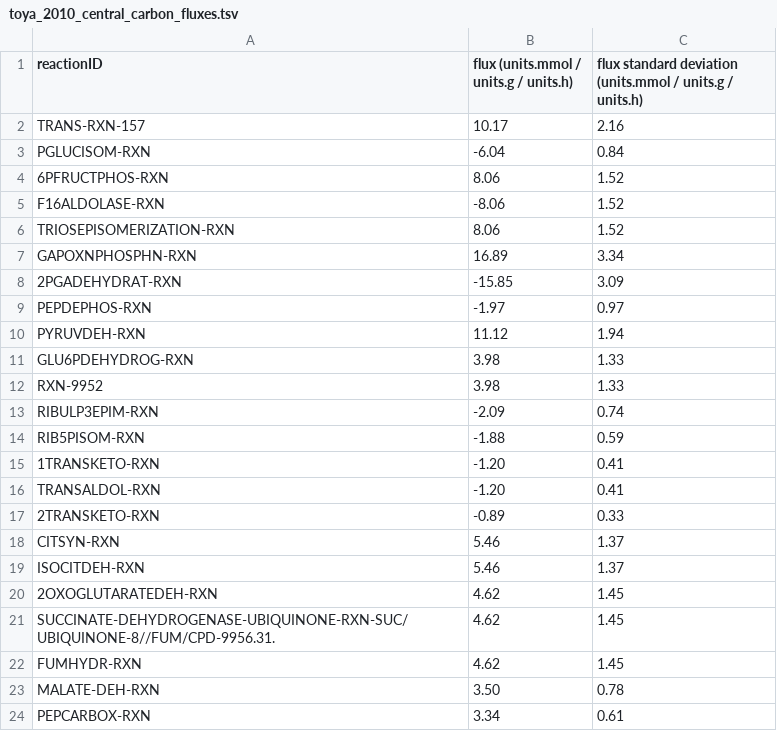
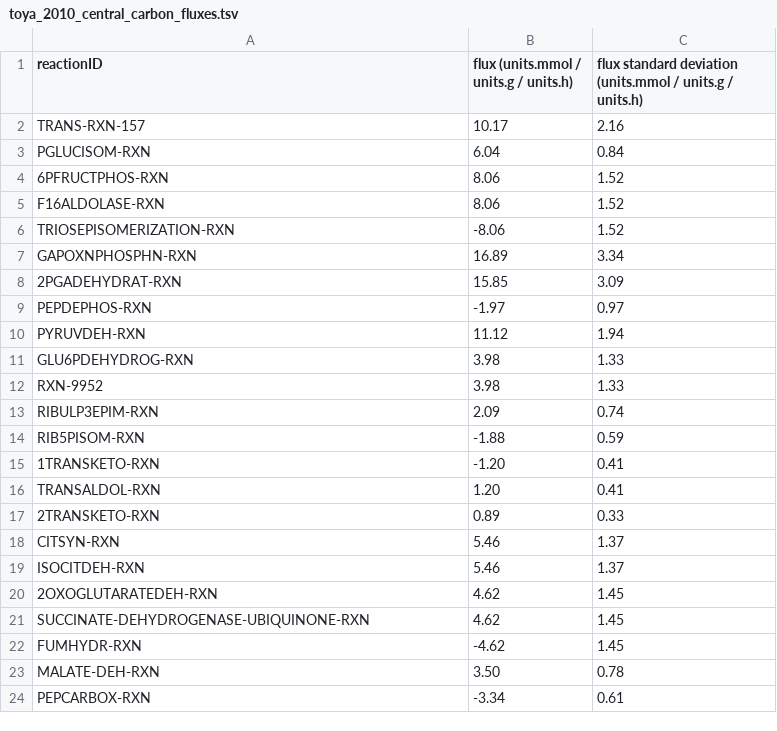
Before and after one commit to thalassemia/vEcoli, a TSV file: validation/ecoli/flat/toya_2010_central_carbon_fluxes.tsv, drawn as a sheet.

```diff
--- a/validation/ecoli/flat/toya_2010_central_carbon_fluxes.tsv
+++ b/validation/ecoli/flat/toya_2010_central_carbon_fluxes.tsv
@@ -2,8 +2,8 @@
 "TRANS-RXN-157"	10.17	2.16
-"PGLUCISOM-RXN"	-6.04	0.84
+"PGLUCISOM-RXN"	6.04	0.84
 "6PFRUCTPHOS-RXN"	8.06	1.52
-"F16ALDOLASE-RXN"	-8.06	1.52
-"TRIOSEPISOMERIZATION-RXN"	8.06	1.52
+"F16ALDOLASE-RXN"	8.06	1.52
+"TRIOSEPISOMERIZATION-RXN"	-8.06	1.52
 "GAPOXNPHOSPHN-RXN"	16.89	3.34
-"2PGADEHYDRAT-RXN"	-15.85	3.09
+"2PGADEHYDRAT-RXN"	15.85	3.09
 "PEPDEPHOS-RXN"	-1.97	0.97
@@ -12,7 +12,7 @@
 "RXN-9952"	3.98	1.33
-"RIBULP3EPIM-RXN"	-2.09	0.74
+"RIBULP3EPIM-RXN"	2.09	0.74
 "RIB5PISOM-RXN"	-1.88	0.59
 "1TRANSKETO-RXN"	-1.20	0.41
-"TRANSALDOL-RXN"	-1.20	0.41
-"2TRANSKETO-RXN"	-0.89	0.33
+"TRANSALDOL-RXN"	1.20	0.41
+"2TRANSKETO-RXN"	0.89	0.33
 "CITSYN-RXN"	5.46	1.37
@@ -20,5 +20,5 @@
 "2OXOGLUTARATEDEH-RXN"	4.62	1.45
-"SUCCINATE-DEHYDROGENASE-UBIQUINONE-RXN-SUC/UBIQUINONE-8//FUM/CPD-9956.31."	4.62	1.45
-"FUMHYDR-RXN"	4.62	1.45
+"SUCCINATE-DEHYDROGENASE-UBIQUINONE-RXN"	4.62	1.45
+"FUMHYDR-RXN"	-4.62	1.45
 "MALATE-DEH-RXN"	3.50	0.78
-"PEPCARBOX-RXN"	3.34	0.61
+"PEPCARBOX-RXN"	-3.34	0.61
```
Also changed, not shown: 11 other files.
